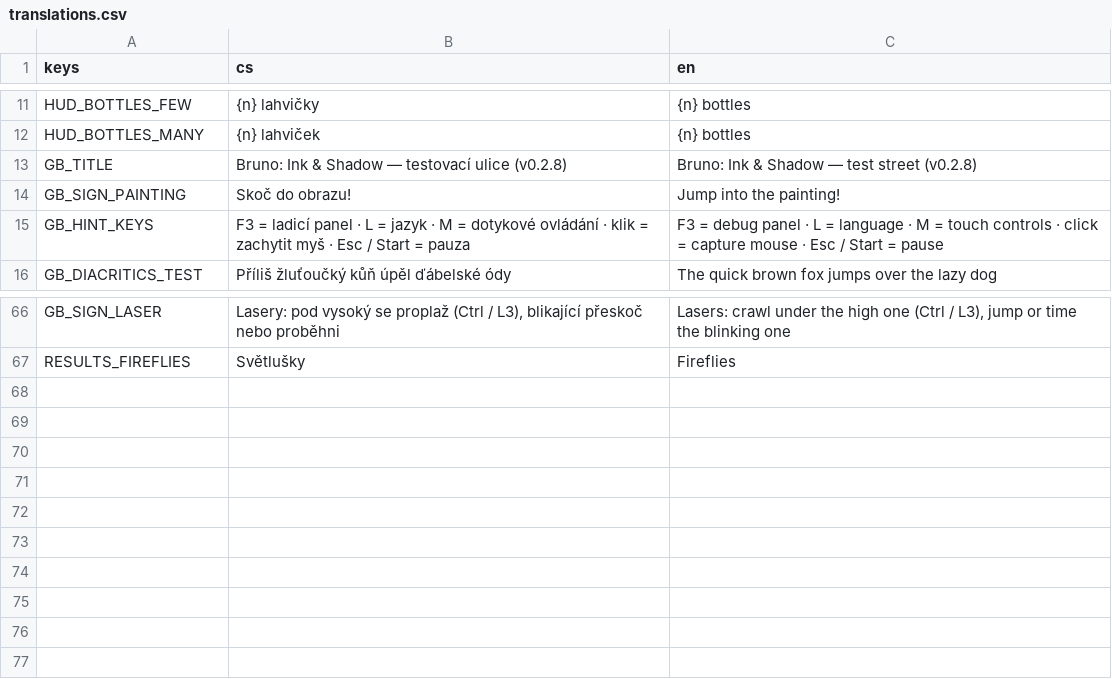
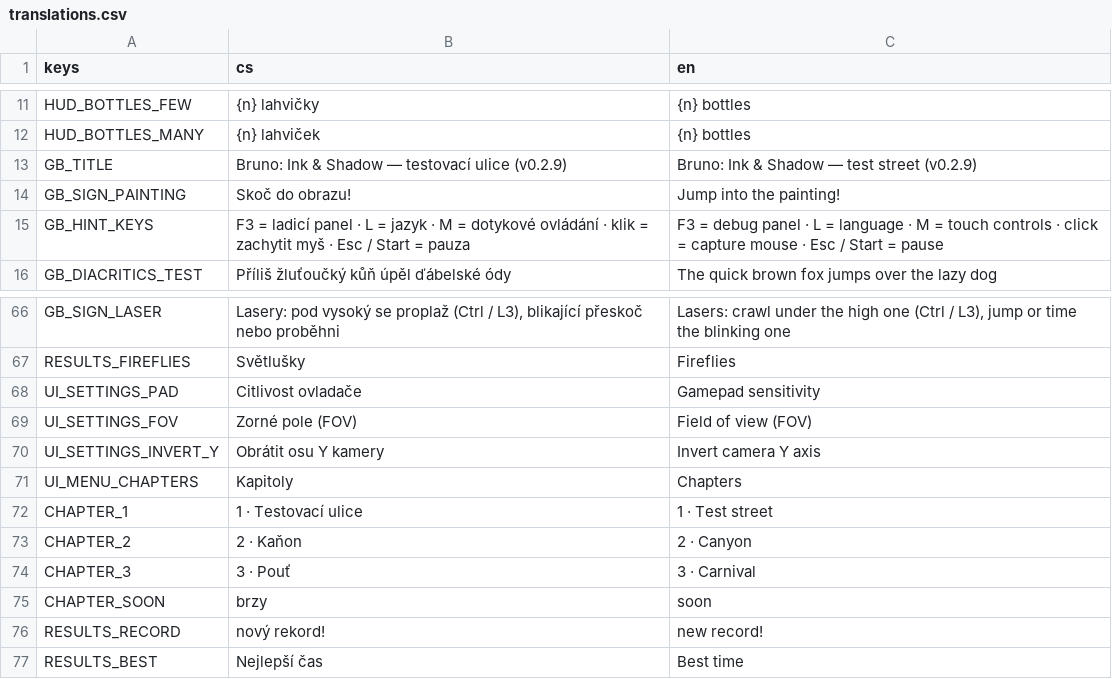
Before and after one commit to slimaksmazeny/bruno-ink-and-shadow, a CSV file: game/localization/translations.csv, drawn as a sheet; only a part is shown, gaps mark what is left out.

```diff
--- a/game/localization/translations.csv
+++ b/game/localization/translations.csv
@@ -12,3 +12,3 @@ HUD_BOTTLES_FEW,{n} lahvičky,{n} bottles
 HUD_BOTTLES_MANY,{n} lahviček,{n} bottles
-GB_TITLE,"Bruno: Ink & Shadow — testovací ulice (v0.2.8)","Bruno: Ink & Shadow — test street (v0.2.8)"
+GB_TITLE,"Bruno: Ink & Shadow — testovací ulice (v0.2.9)","Bruno: Ink & Shadow — test street (v0.2.9)"
 GB_SIGN_PAINTING,Skoč do obrazu!,Jump into the painting!
@@ -67 +67,11 @@ GB_SIGN_LASER,"Lasery: pod vysoký se proplaž (Ctrl / L3), blikající přesko
 RESULTS_FIREFLIES,Světlušky,Fireflies
+UI_SETTINGS_PAD,Citlivost ovladače,Gamepad sensitivity
+UI_SETTINGS_FOV,Zorné pole (FOV),Field of view (FOV)
+UI_SETTINGS_INVERT_Y,Obrátit osu Y kamery,Invert camera Y axis
+UI_MENU_CHAPTERS,Kapitoly,Chapters
+CHAPTER_1,1 · Testovací ulice,1 · Test street
+CHAPTER_2,2 · Kaňon,2 · Canyon
+CHAPTER_3,3 · Pouť,3 · Carnival
+CHAPTER_SOON,brzy,soon
+RESULTS_RECORD,nový rekord!,new record!
+RESULTS_BEST,Nejlepší čas,Best time
```
Also changed, not shown: 13 other files.
